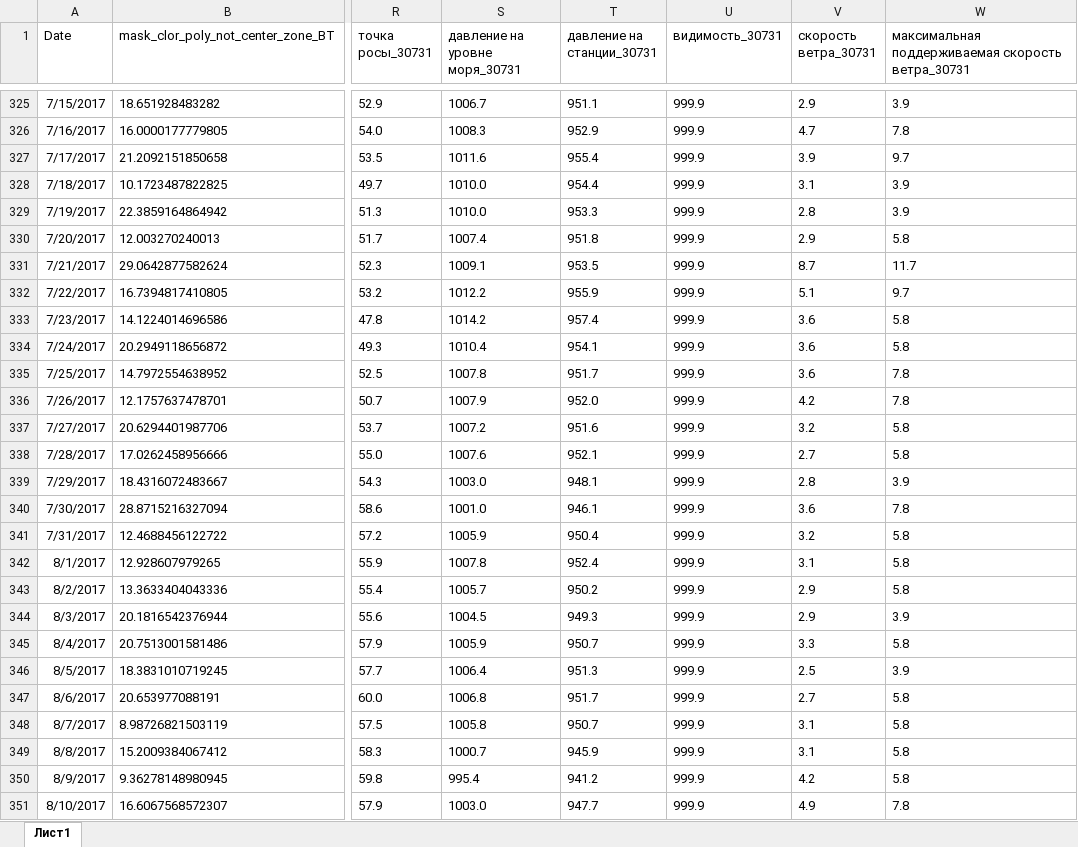
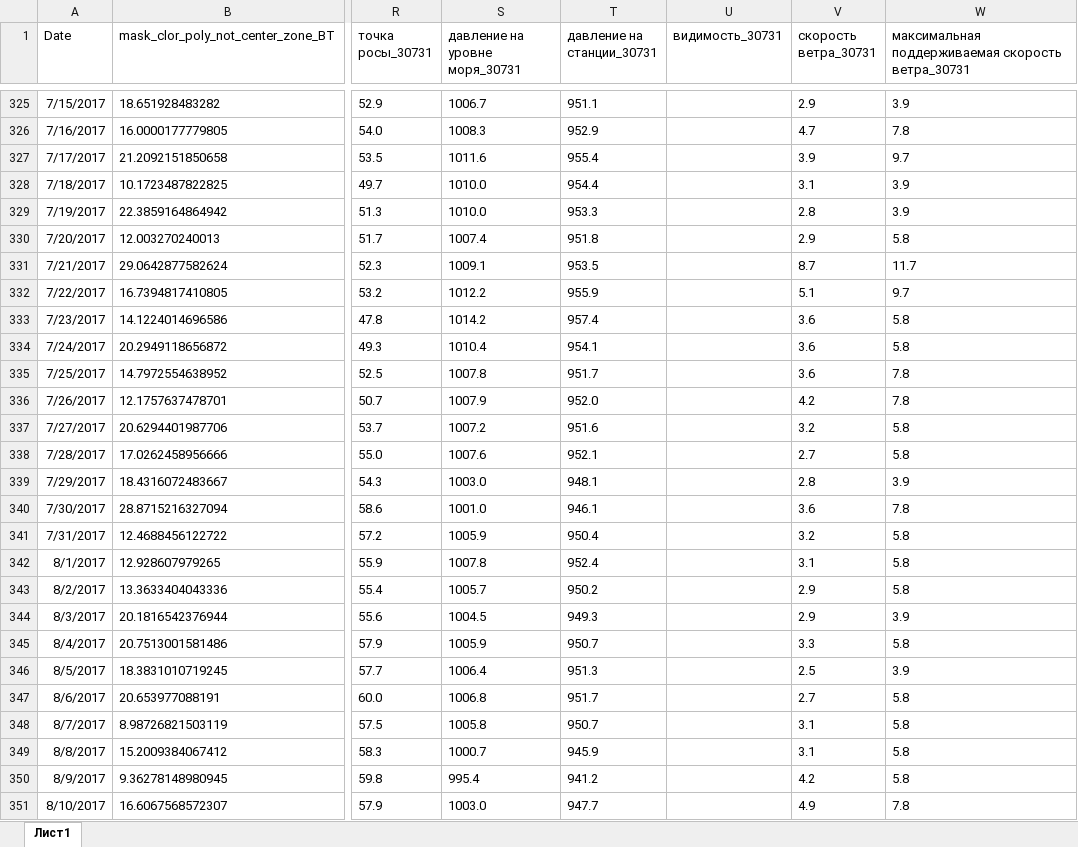
Before and after one commit to inkova/data_baikal, an Excel workbook: regress_full_chlor__shift+WMO_30731_30635+redact_chlor_outer.xlsx, sheet Лист1, drawn as a sheet; only a part is shown, gaps mark what is left out; values as stored, in another font and other column widths than the file's, no borders; conditional formats not drawn; the diff covers the shown part only; the diff names each change by its address in the sheet, - before the commit and + after, or states it on an @@ line.

```diff
--- a/regress_full_chlor__shift+WMO_30731_30635+redact_chlor_outer.xlsx (sheet Лист1)
+++ b/regress_full_chlor__shift+WMO_30731_30635+redact_chlor_outer.xlsx (sheet Лист1)
-U325:U351 (видимость_30731): 999.9
+U325:U351 (видимость_30731): (empty)
```
Also changed, not shown: 125 edited cells elsewhere in this sheet.
